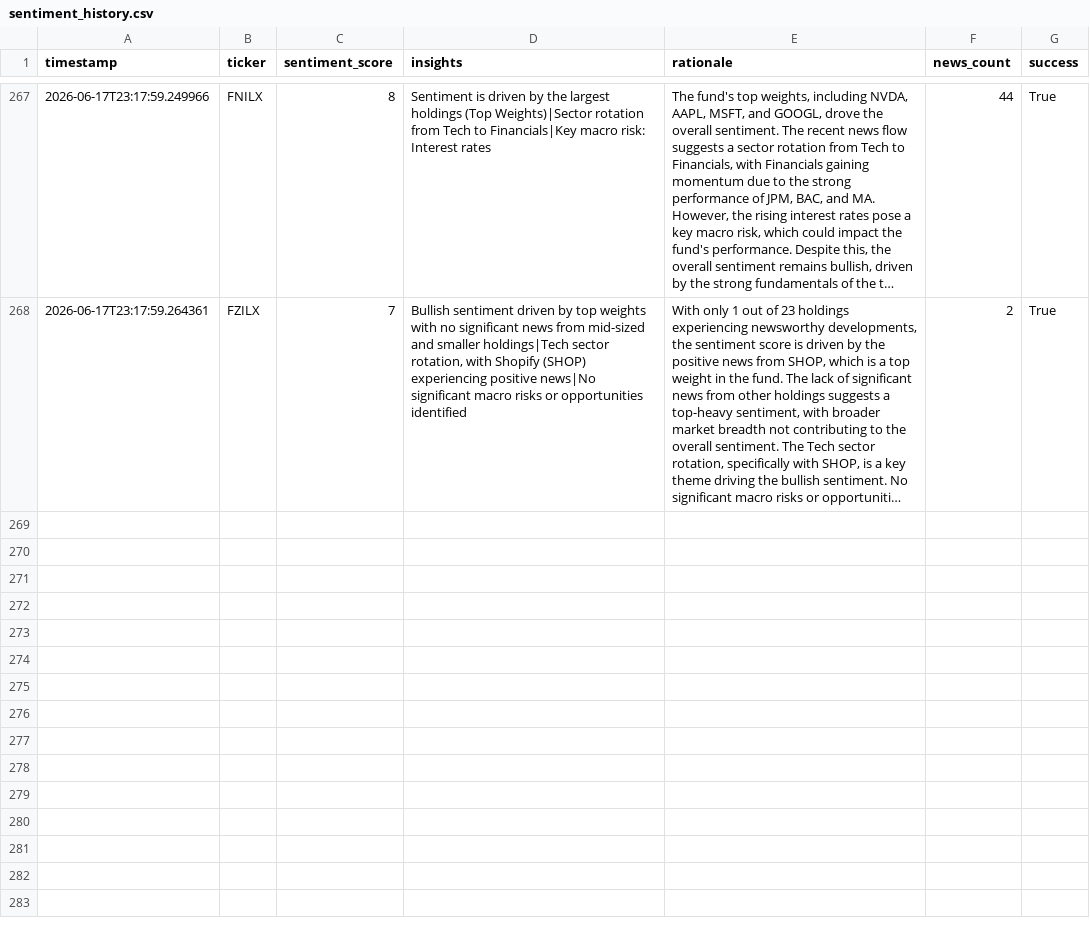
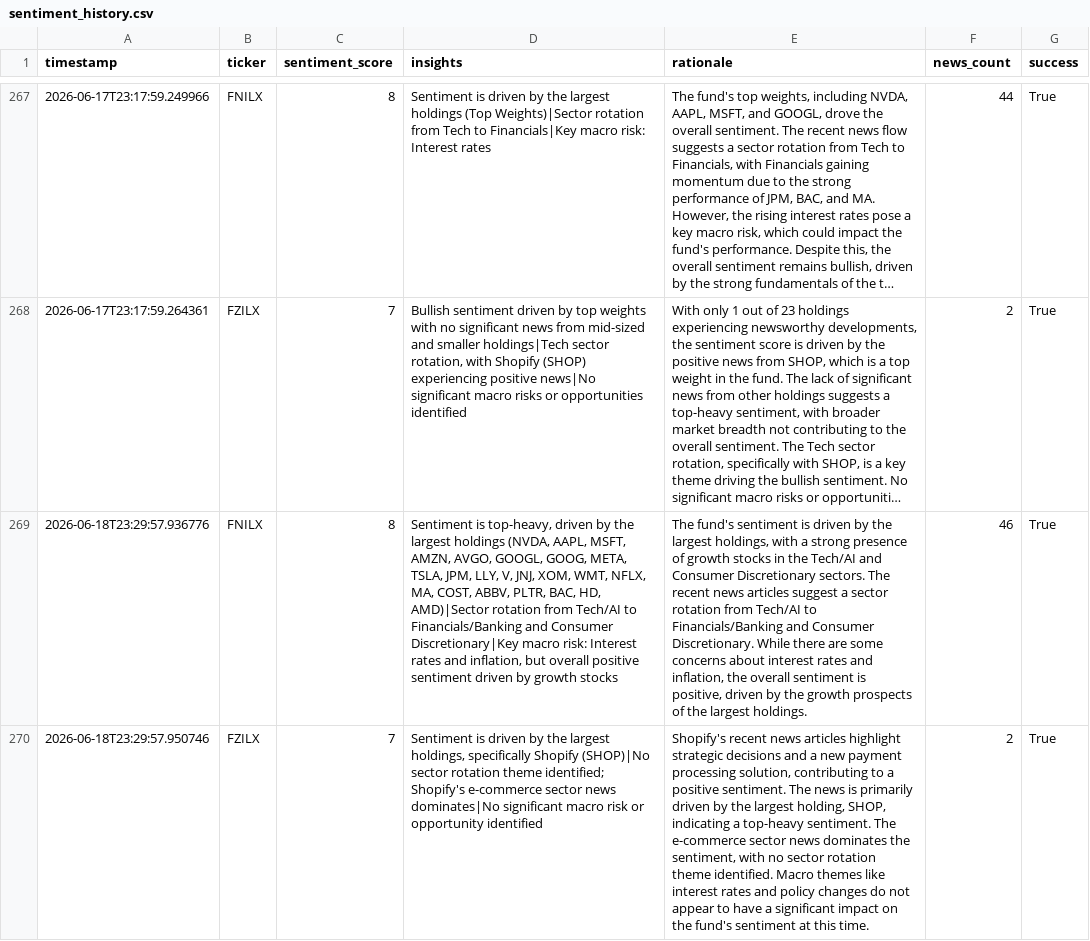
Before and after one commit to Apex1441/CloseNotice, a CSV file: data/sentiment_history.csv, drawn as a sheet; only a part is shown, gaps mark what is left out; long unchanged cells end in …; the diff names each change by its address in the sheet, - before the commit and + after, or states it on an @@ line.

```diff
--- a/data/sentiment_history.csv
+++ b/data/sentiment_history.csv
+row 269: 2026-06-18T23:29:57.936776 | FNILX | 8 | Sentiment is top-heavy, driven by the largest holdings (NVDA, AAPL, MSFT, AMZN, AVGO, GOOGL, GOOG, META, TSLA, JPM, LLY, V, JNJ, XOM, WMT, NFLX, MA, COST, ABBV, PLTR, BAC, HD, AMD)|Sector rotation from Tech/AI to Financials/Banking and Consumer Discretionary|Key macro risk: Interest rates and inflation, but overall positive sentiment driven by growth stocks | The fund's sentiment is driven by the largest holdings, with a strong presence of growth stocks in the Tech/AI and Consumer Discretionary sectors. The recent news articles suggest a sector rotation from Tech/AI to Financials/Banking and Consumer Discretionary. While there are some concerns about interest rates and inflation, the overall sentiment is positive, driven by the growth prospects of the largest holdings. | 46 | True
+row 270: 2026-06-18T23:29:57.950746 | FZILX | 7 | Sentiment is driven by the largest holdings, specifically Shopify (SHOP)|No sector rotation theme identified; Shopify's e-commerce sector news dominates|No significant macro risk or opportunity identified | Shopify's recent news articles highlight strategic decisions and a new payment processing solution, contributing to a positive sentiment. The news is primarily driven by the largest holding, SHOP, indicating a top-heavy sentiment. The e-commerce sector news dominates the sentiment, with no sector rotation theme identified. Macro themes like interest rates and policy changes do not appear to have a significant impact on the fund's sentiment at this time. | 2 | True
```
